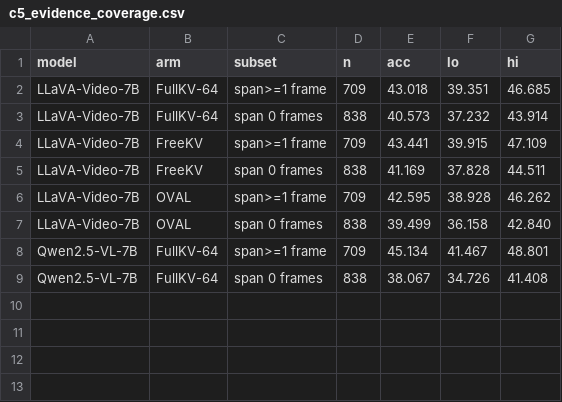
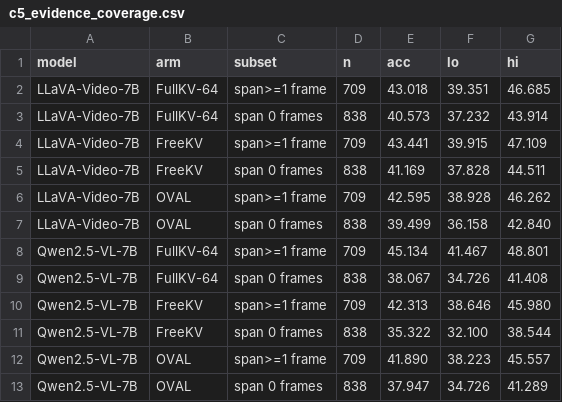
Before and after one commit to Ashkan13776/oval-kv, a CSV file: results/revision/C/tables/c5_evidence_coverage.csv, drawn as a sheet.

```diff
--- a/results/revision/C/tables/c5_evidence_coverage.csv
+++ b/results/revision/C/tables/c5_evidence_coverage.csv
@@ -9 +9,5 @@ Qwen2.5-VL-7B,FullKV-64,span>=1 frame,709,45.134,41.467,48.801
 Qwen2.5-VL-7B,FullKV-64,span 0 frames,838,38.067,34.726,41.408
+Qwen2.5-VL-7B,FreeKV,span>=1 frame,709,42.313,38.646,45.980
+Qwen2.5-VL-7B,FreeKV,span 0 frames,838,35.322,32.100,38.544
+Qwen2.5-VL-7B,OVAL,span>=1 frame,709,41.890,38.223,45.557
+Qwen2.5-VL-7B,OVAL,span 0 frames,838,37.947,34.726,41.289
```
Also changed, not shown: results/revision/C/figures/c5_evidence_buckets.csv, results/revision/C/tables/c5_evidence_buckets.csv, 36 other files.
